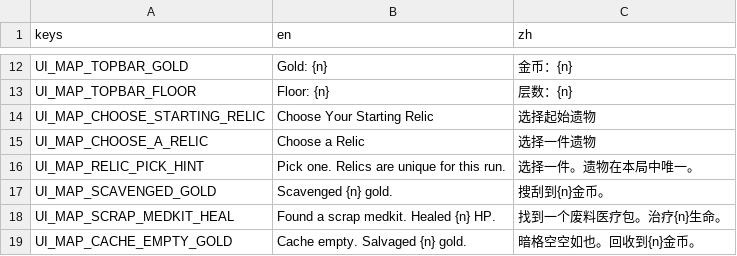
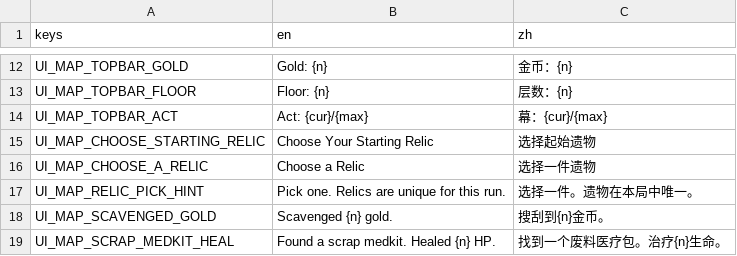
Before and after one commit to Jelly13124/Cardgame, a CSV file: assets/translations/ui_map.csv, drawn as a sheet; only a part is shown, gaps mark what is left out; the shorter side is filled out with more unchanged rows; the diff names each change by its address in the sheet, - before the commit and + after, or states it on an @@ line.

```diff
--- a/assets/translations/ui_map.csv
+++ b/assets/translations/ui_map.csv
+row 14: UI_MAP_TOPBAR_ACT | Act: {cur}/{max} | 幕：{cur}/{max}
```
Also changed, not shown: 5 other files.
